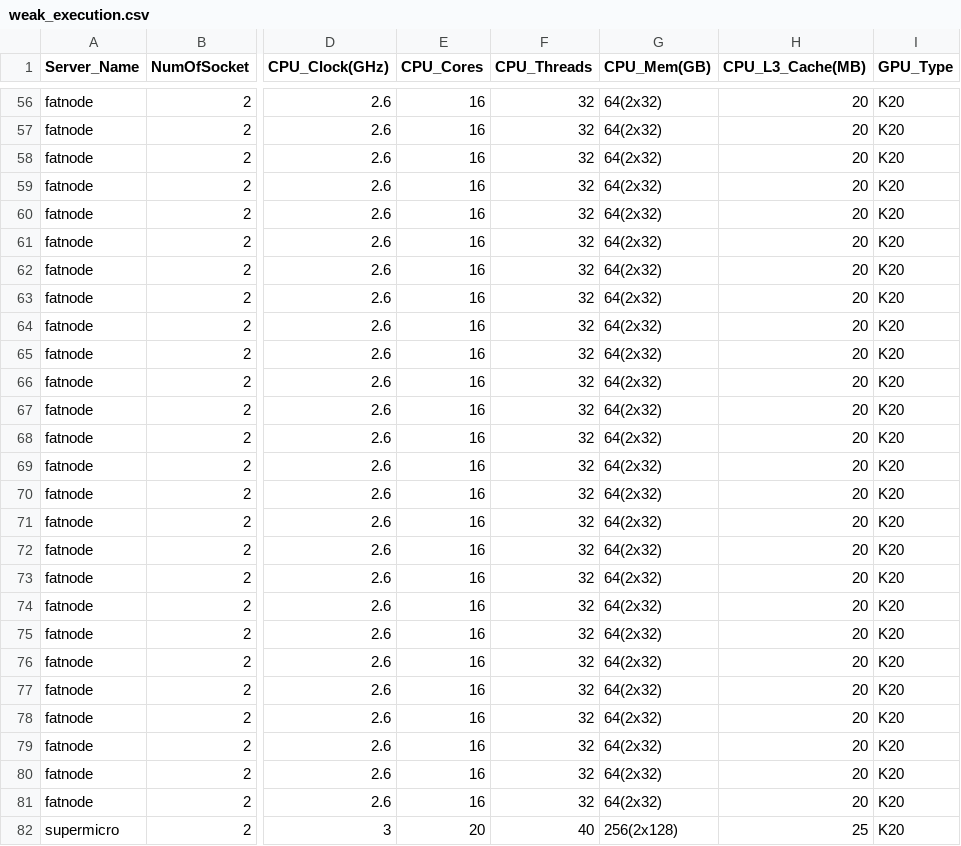
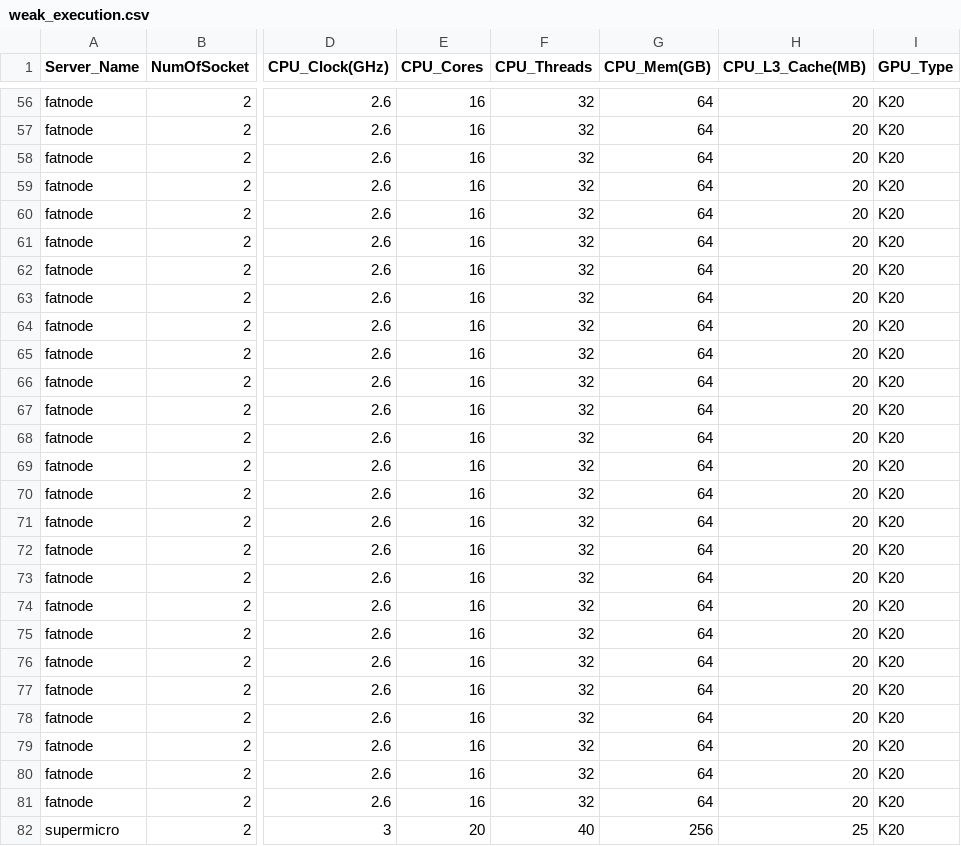
Before and after one commit to gengtsh/darts-heterogeneous, a CSV file: others/data/p1_p2/p2/weak_execution.csv, drawn as a sheet; only a part is shown, gaps mark what is left out; the diff covers the shown part only; the diff names each change by its address in the sheet, - before the commit and + after, or states it on an @@ line.

```diff
--- a/others/data/p1_p2/p2/weak_execution.csv
+++ b/others/data/p1_p2/p2/weak_execution.csv
-G56:G81 (CPU_Mem(GB)): 64(2x32)
+G56:G81 (CPU_Mem(GB)): 64
-G82 (CPU_Mem(GB)): 256(2x128)
+G82 (CPU_Mem(GB)): 256
```
Also changed, not shown: 133 edited cells elsewhere in this file.
